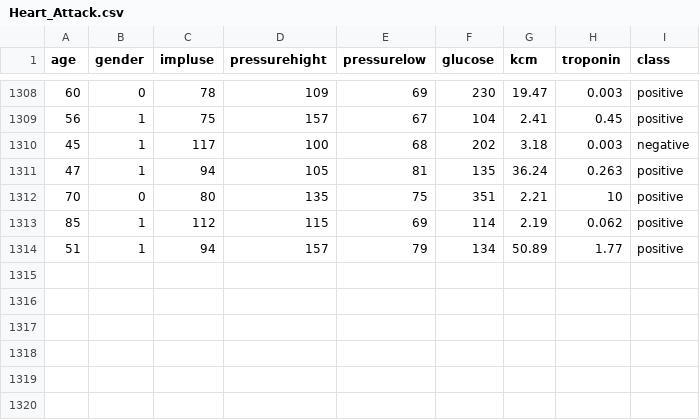
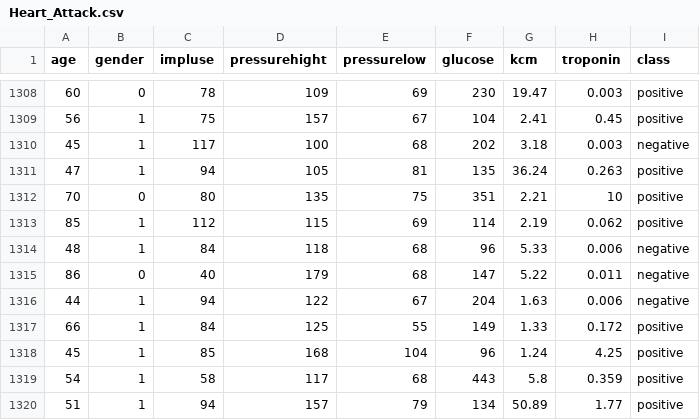
Before and after one commit to BurneoDanny/Heart-Attack-Prediction-Models, a CSV file: data/Heart_Attack.csv, drawn as a sheet; only a part is shown, gaps mark what is left out; the diff names each change by its address in the sheet, - before the commit and + after, or states it on an @@ line.

```diff
--- a/data/Heart_Attack.csv
+++ b/data/Heart_Attack.csv
+row 1314: 48 | 1 | 84 | 118 | 68 | 96 | 5.33 | 0.006 | negative
+row 1315: 86 | 0 | 40 | 179 | 68 | 147 | 5.22 | 0.011 | negative
+row 1316: 44 | 1 | 94 | 122 | 67 | 204 | 1.63 | 0.006 | negative
+row 1317: 66 | 1 | 84 | 125 | 55 | 149 | 1.33 | 0.172 | positive
+row 1318: 45 | 1 | 85 | 168 | 104 | 96 | 1.24 | 4.25 | positive
+row 1319: 54 | 1 | 58 | 117 | 68 | 443 | 5.8 | 0.359 | positive
```
Also changed, not shown: 18 other files.
